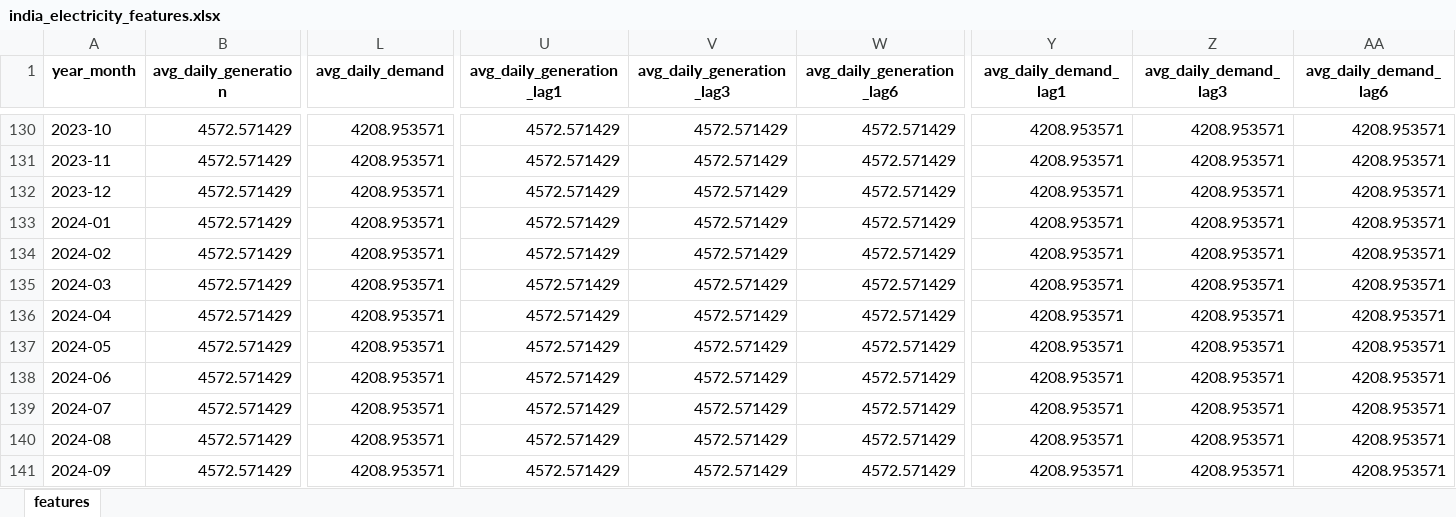
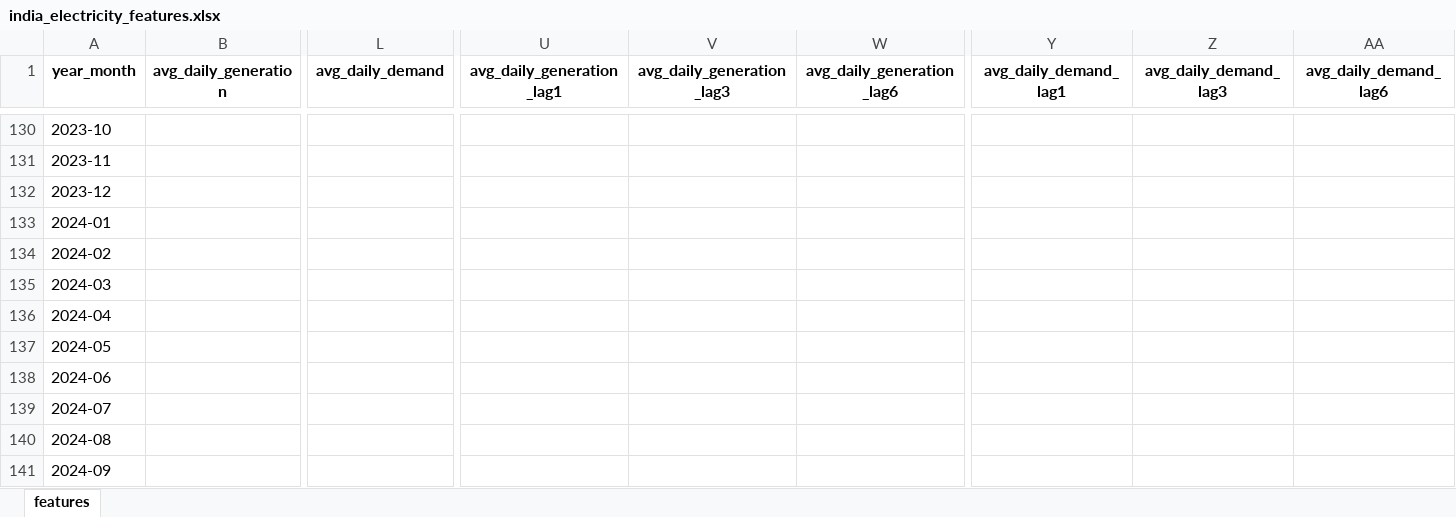
Before and after one commit to maddy8420/electricity-forecast, an Excel workbook: india_electricity_features.xlsx, sheet features, drawn as a sheet; only a part is shown, gaps mark what is left out; values as stored, in another font and other column widths than the file's, no borders; the diff covers the shown part only; the diff names each change by its address in the sheet, - before the commit and + after, or states it on an @@ line.

```diff
--- a/india_electricity_features.xlsx (sheet features)
+++ b/india_electricity_features.xlsx (sheet features)
-B130:B141 (avg_daily_generation): 4572.571429
+B130:B141 (avg_daily_generation): (empty)
-L130:L141 (avg_daily_demand): 4208.953571
+L130:L141 (avg_daily_demand): (empty)
-U130:U141 (avg_daily_generation_lag1): 4572.571429
+U130:U141 (avg_daily_generation_lag1): (empty)
-V130:V141 (avg_daily_generation_lag3): 4572.571429
+V130:V141 (avg_daily_generation_lag3): (empty)
-W130:W141 (avg_daily_generation_lag6): 4572.571429
+W130:W141 (avg_daily_generation_lag6): (empty)
-Y130:Y141 (avg_daily_demand_lag1): 4208.953571
+Y130:Y141 (avg_daily_demand_lag1): (empty)
-Z130:Z141 (avg_daily_demand_lag3): 4208.953571
+Z130:Z141 (avg_daily_demand_lag3): (empty)
-AA130:AA141 (avg_daily_demand_lag6): 4208.953571
+AA130:AA141 (avg_daily_demand_lag6): (empty)
```
Also changed, not shown: 376 edited cells elsewhere in this sheet, avg_daily_generation_forecast_2040.xlsx, demand_supply_gap.xlsx, 2 other files.
